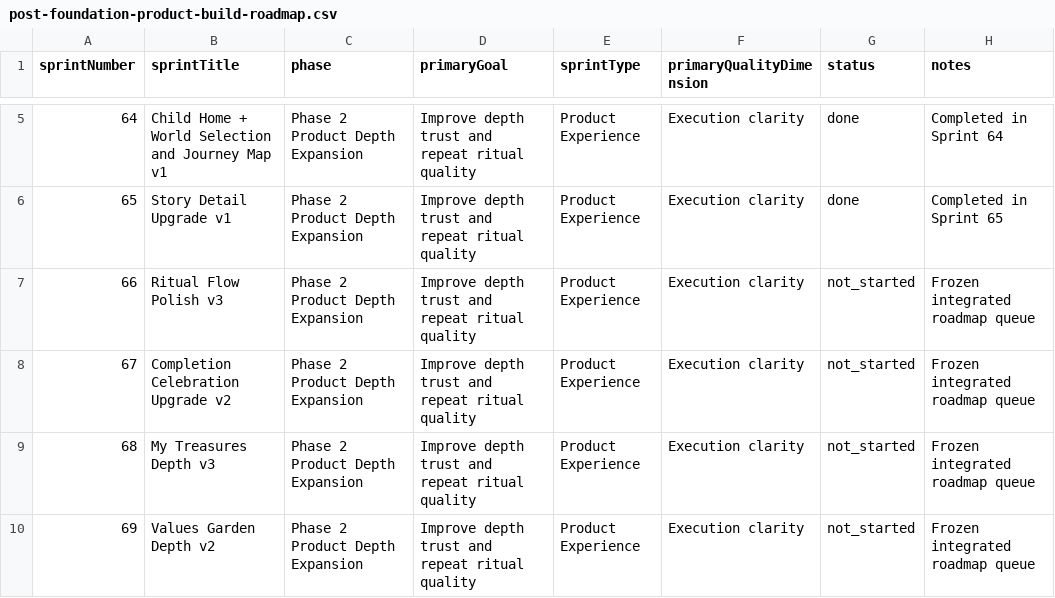
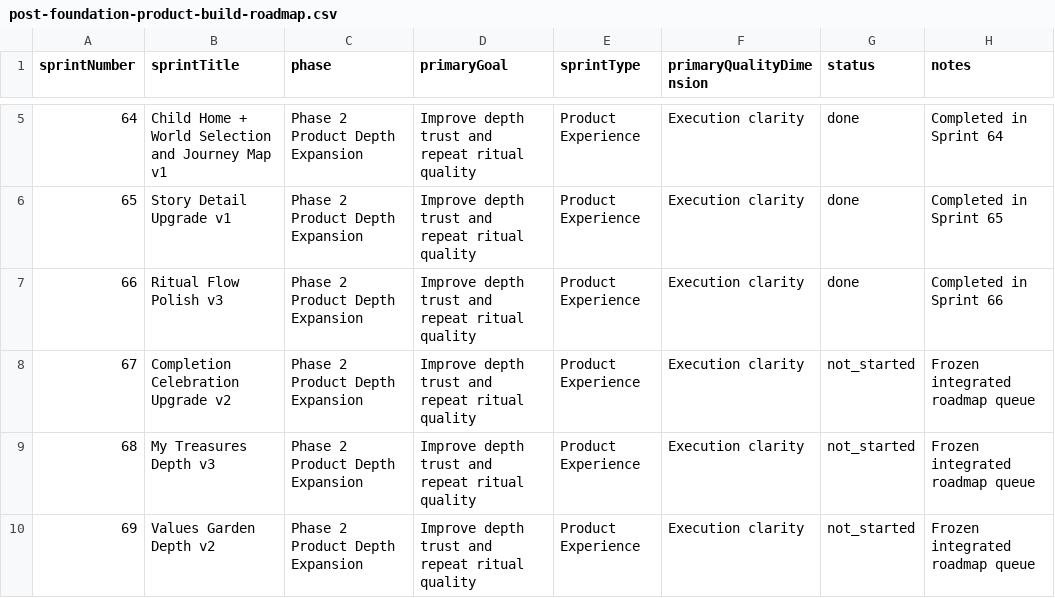
Before and after one commit to Y8SpaceOS/little-dharma-app, a CSV file: docs/content/post-foundation-product-build-roadmap.csv, drawn as a sheet; only a part is shown, gaps mark what is left out.

Commit message:
Sprint 66: ritual flow polish v3 with Moru guidance and governance updates

```diff
--- a/docs/content/post-foundation-product-build-roadmap.csv
+++ b/docs/content/post-foundation-product-build-roadmap.csv
@@ -6,3 +6,3 @@ sprintNumber,sprintTitle,phase,primaryGoal,sprintType,primaryQualityDimension,st
 65,Story Detail Upgrade v1,Phase 2 Product Depth Expansion,Improve depth trust and repeat ritual quality,Product Experience,Execution clarity,done,Completed in Sprint 65
-66,Ritual Flow Polish v3,Phase 2 Product Depth Expansion,Improve depth trust and repeat ritual quality,Product Experience,Execution clarity,not_started,Frozen integrated roadmap queue
+66,Ritual Flow Polish v3,Phase 2 Product Depth Expansion,Improve depth trust and repeat ritual quality,Product Experience,Execution clarity,done,Completed in Sprint 66
 67,Completion Celebration Upgrade v2,Phase 2 Product Depth Expansion,Improve depth trust and repeat ritual quality,Product Experience,Execution clarity,not_started,Frozen integrated roadmap queue
```
Also changed, not shown: 10 other files.
